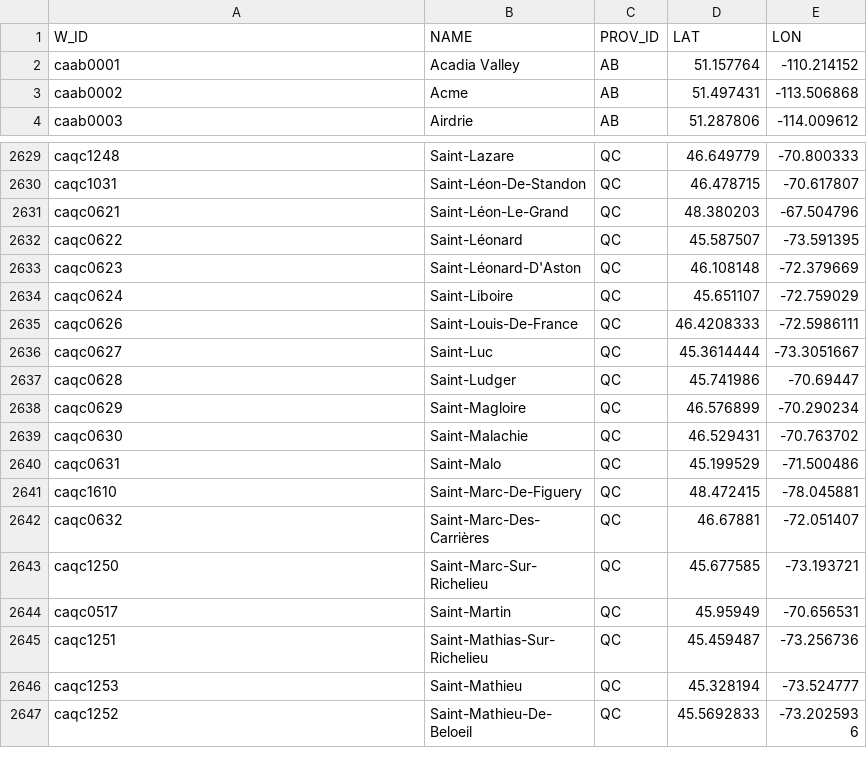
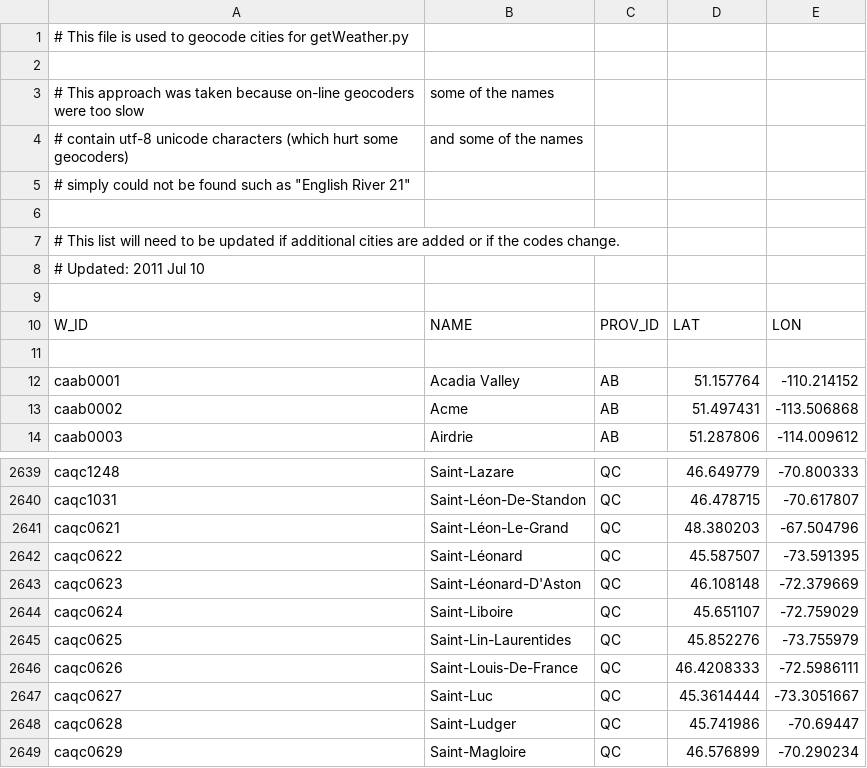
Before and after one commit to 19maps/getWeather, a CSV file: cityList.csv, drawn as a sheet; only a part is shown, gaps mark what is left out; the shorter side is filled out with more unchanged rows; the diff names each change by its address in the sheet, - before the commit and + after, or states it on an @@ line.

Commit message:
updated city list

```diff
--- a/cityList.csv
+++ b/cityList.csv
+row 1: # This file is used to geocode cities for getWeather.py
+row 2: (empty)
+row 3: # This approach was taken because on-line geocoders were too slow | some of the names
+row 4: # contain utf-8 unicode characters (which hurt some geocoders) | and some of the names
+row 5: # simply could not be found such as "English River 21"
+row 6: (empty)
+row 7: # This list will need to be updated if additional cities are added or if the codes change.
+row 8: # Updated: 2011 Jul 10
+row 9: (empty)
+row 11: (empty)
+row 2645: caqc0625 | Saint-Lin-Laurentides | QC | 45.852276 | -73.755979
```
